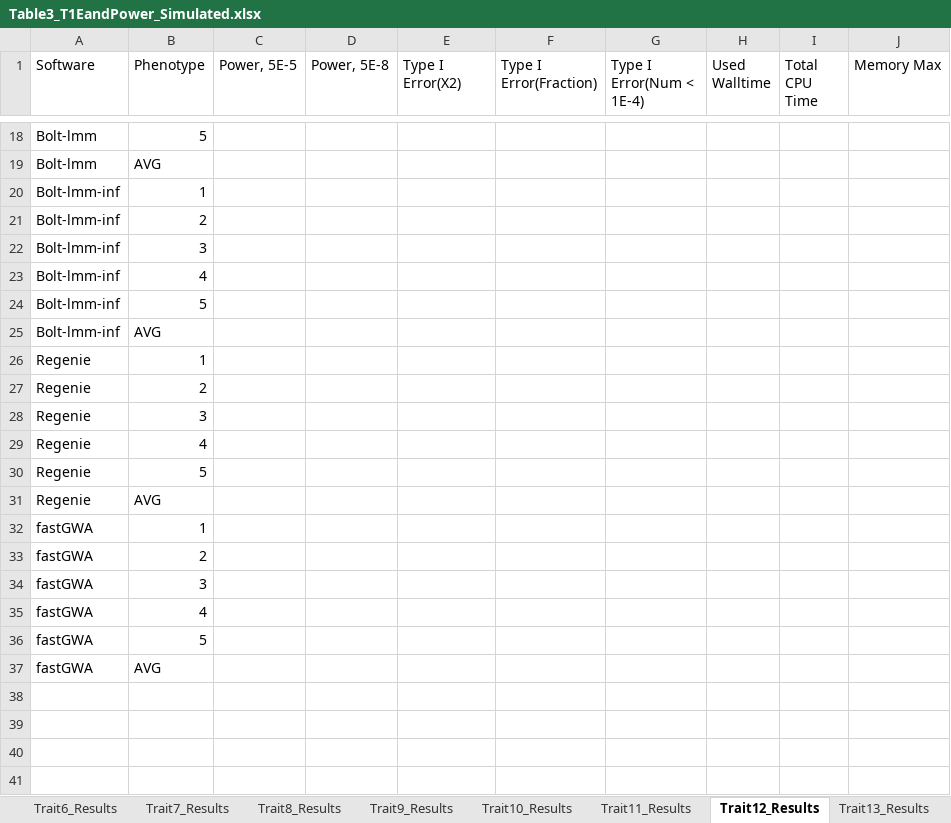
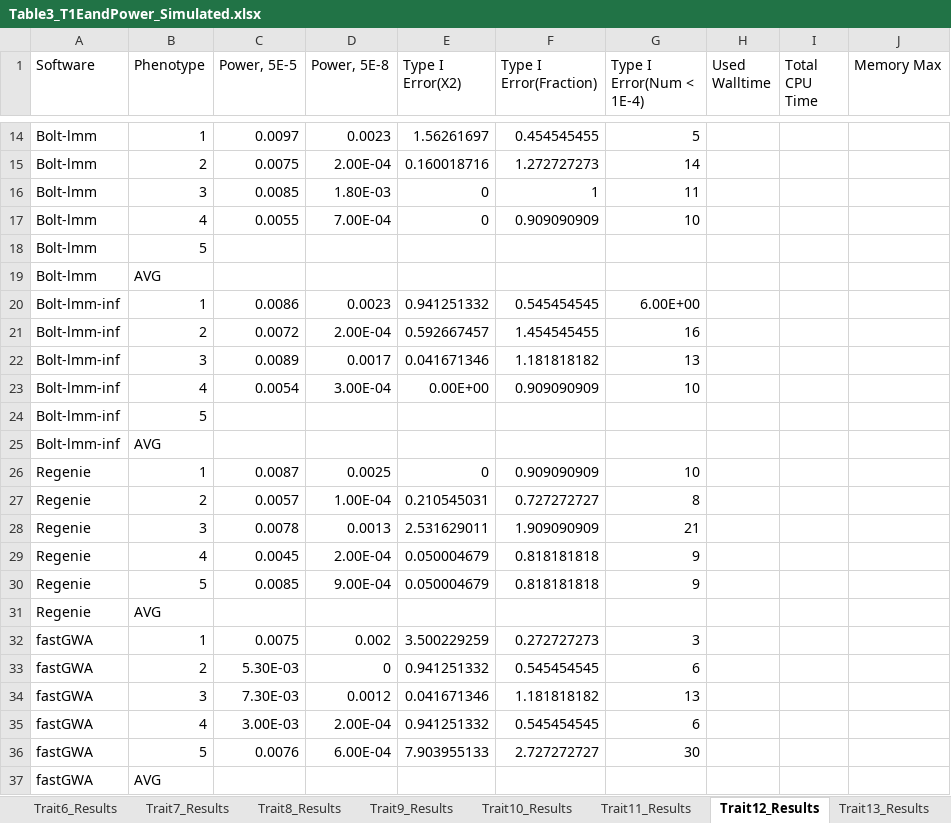
Before and after one commit to KirakiraZLY/An-evaluation-of-software-for-performing-GWAS-mixed-model-association-analysis, an Excel workbook: Tables/Table3_T1EandPower_Simulated.xlsx, sheet Trait12_Results, drawn as a sheet; only a part is shown, gaps mark what is left out; values as stored, in another font and other column widths than the file's, no borders; removed rows and columns are numbered as before the commit, all else as after; the diff covers the shown part only; the diff names each change by its address in the sheet, - before the commit and + after, or states it on an @@ line.

```diff
--- a/Tables/Table3_T1EandPower_Simulated.xlsx (sheet Trait12_Results)
+++ b/Tables/Table3_T1EandPower_Simulated.xlsx (sheet Trait12_Results)
+row 14: Bolt-lmm | 1 | 0.0097 | 0.0023 | 1.56261697 | 0.454545455 | 5
+row 15: Bolt-lmm | 2 | 0.0075 | 2.00E-04 | 0.160018716 | 1.272727273 | 14
+row 16: Bolt-lmm | 3 | 0.0085 | 1.80E-03 | 0 | 1 | 11
+row 17: Bolt-lmm | 4 | 0.0055 | 7.00E-04 | 0 | 0.909090909 | 10
-row 20: Bolt-lmm-inf | 1
-row 21: Bolt-lmm-inf | 2
-row 22: Bolt-lmm-inf | 3
-row 23: Bolt-lmm-inf | 4
+row 20: Bolt-lmm-inf | 1 | 0.0086 | 0.0023 | 0.941251332 | 0.545454545 | 6.00E+00
+row 21: Bolt-lmm-inf | 2 | 0.0072 | 2.00E-04 | 0.592667457 | 1.454545455 | 16
+row 22: Bolt-lmm-inf | 3 | 0.0089 | 0.0017 | 0.041671346 | 1.181818182 | 13
+row 23: Bolt-lmm-inf | 4 | 0.0054 | 3.00E-04 | 0.00E+00 | 0.909090909 | 10
-row 26: Regenie | 1
-row 27: Regenie | 2
-row 28: Regenie | 3
-row 29: Regenie | 4
-row 30: Regenie | 5
+row 26: Regenie | 1 | 0.0087 | 0.0025 | 0 | 0.909090909 | 10
+row 27: Regenie | 2 | 0.0057 | 1.00E-04 | 0.210545031 | 0.727272727 | 8
+row 28: Regenie | 3 | 0.0078 | 0.0013 | 2.531629011 | 1.909090909 | 21
+row 29: Regenie | 4 | 0.0045 | 2.00E-04 | 0.050004679 | 0.818181818 | 9
+row 30: Regenie | 5 | 0.0085 | 9.00E-04 | 0.050004679 | 0.818181818 | 9
-row 32: fastGWA | 1
-row 33: fastGWA | 2
-row 34: fastGWA | 3
-row 35: fastGWA | 4
-row 36: fastGWA | 5
+row 32: fastGWA | 1 | 0.0075 | 0.002 | 3.500229259 | 0.272727273 | 3
+row 33: fastGWA | 2 | 5.30E-03 | 0 | 0.941251332 | 0.545454545 | 6
+row 34: fastGWA | 3 | 7.30E-03 | 0.0012 | 0.041671346 | 1.181818182 | 13
+row 35: fastGWA | 4 | 3.00E-03 | 2.00E-04 | 0.941251332 | 0.545454545 | 6
+row 36: fastGWA | 5 | 0.0076 | 6.00E-04 | 7.903955133 | 2.727272727 | 30
```
Also changed, not shown: 10 added rows and 14 removed rows elsewhere in this sheet, sheet Trait1_Results, sheet Trait5_Results, sheet Trait2_Results, sheet Trait8_Results, sheet Trait16_Results, sheet Trait10_Results, 7 more sheets, 1 other file.
